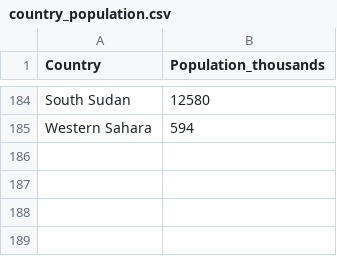
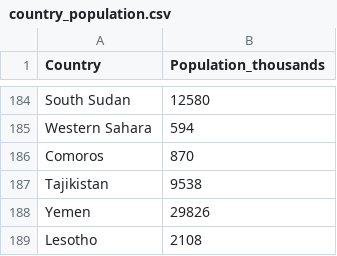
Before and after one commit to BigBangData/CoronavirusDataAnalysis, a CSV file: COVID19_DATA/country_population.csv, drawn as a sheet; only a part is shown, gaps mark what is left out.

```diff
--- a/COVID19_DATA/country_population.csv
+++ b/COVID19_DATA/country_population.csv
@@ -185 +185,5 @@ South Sudan,12580
 Western Sahara,594
+Comoros,870
+Tajikistan,9538
+Yemen,29826
+Lesotho,2108
```
Also changed, not shown: 48 other files.
